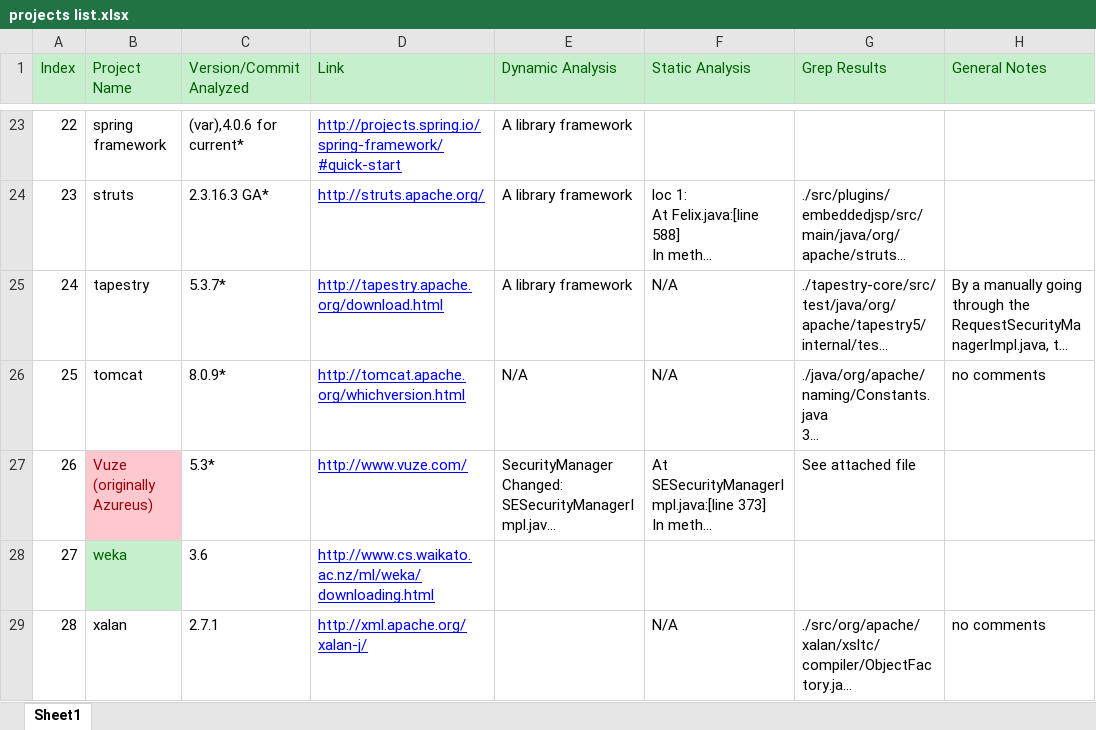
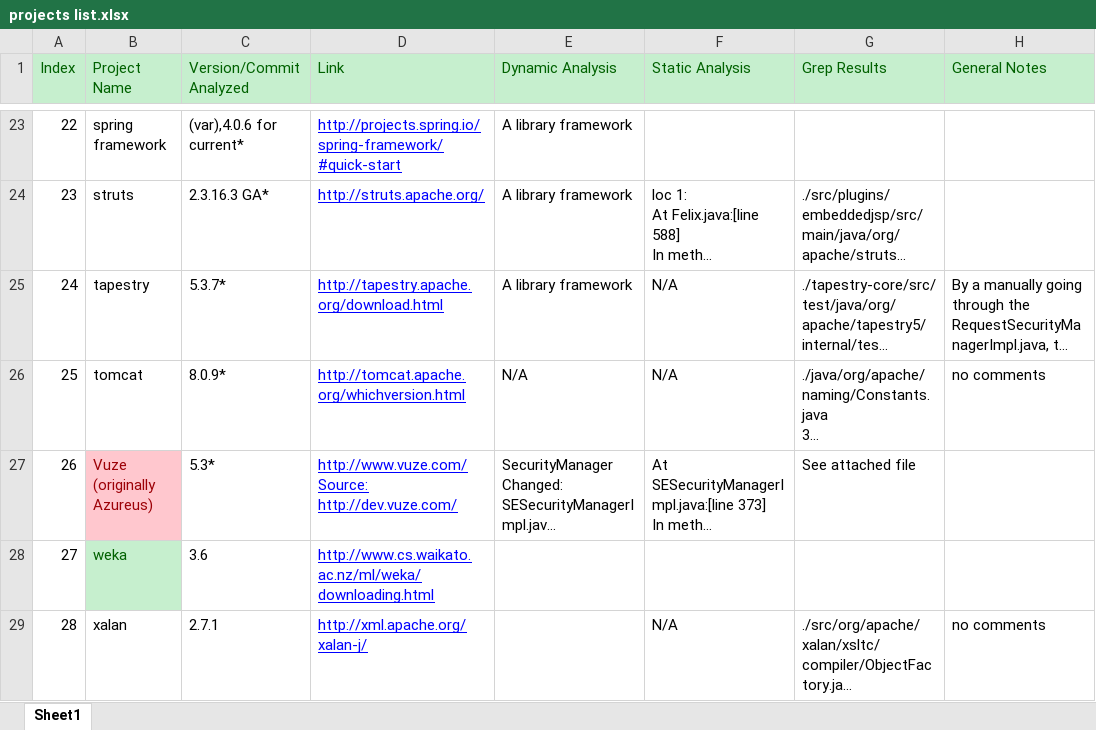
Before and after one commit to SecurityManagerCodeBase/ProjectsProfiles, an Excel workbook: projects list.xlsx, sheet Sheet1, drawn as a sheet; only a part is shown, gaps mark what is left out; long unchanged cells end in …; values as stored, in another font and other column widths than the file's, no borders; ↵ is a line break in a cell; the diff names each change by its address in the sheet, - before the commit and + after, or states it on an @@ line.

Commit message:
updated the vuze source code location

```diff
--- a/projects list.xlsx (sheet Sheet1)
+++ b/projects list.xlsx (sheet Sheet1)
-D27 (Link): http://www.vuze.com/
+D27 (Link): http://www.vuze.com/ ↵ Source: http://dev.vuze.com/
```
